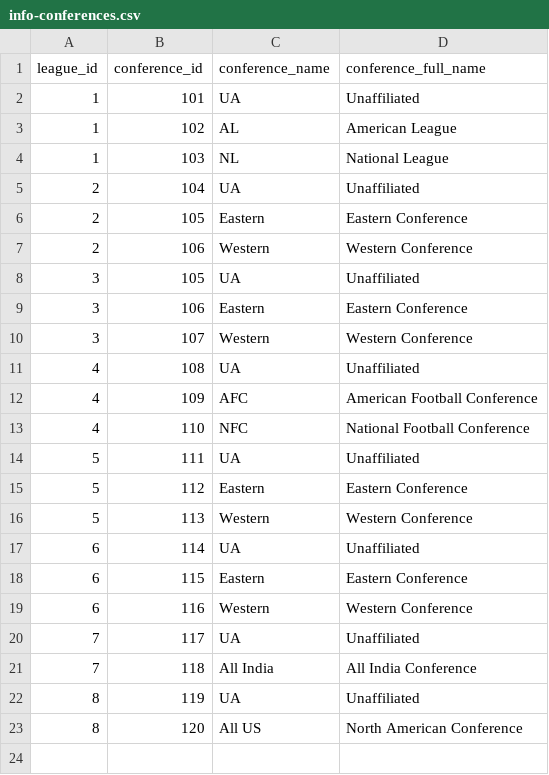
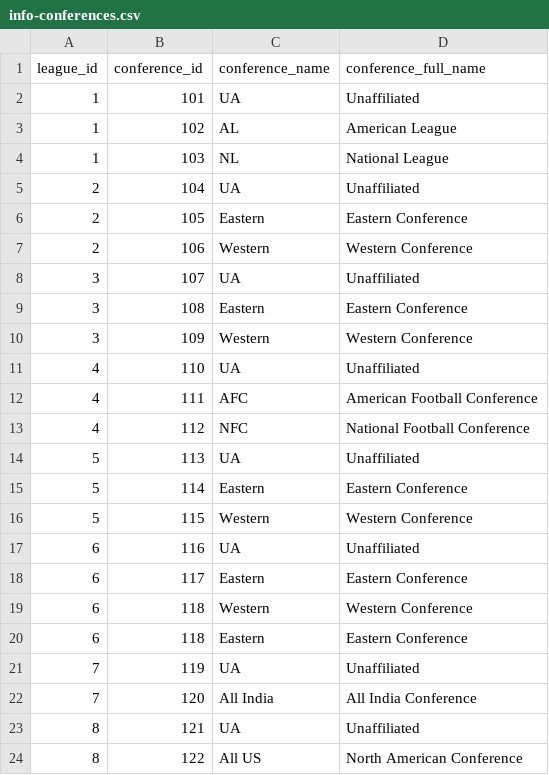
Before and after one commit to pbertain/sportspuff-v6, a CSV file: info-conferences.csv, drawn as a sheet.

Commit message:
Fix MLS conferences/divisions from Excel, fetch records from all-scores
- Regenerate all conferences, divisions, and team assignments from Excel
- MLS now shows Eastern/Western correctly with updated division names
- MLS league page fetches records from /api/proxy/all-scores/today
  (same data source as main page) instead of separate endpoint
- Sorts teams by points within each conference after records load

```diff
--- a/info-conferences.csv
+++ b/info-conferences.csv
@@ -7,17 +7,18 @@ league_id,conference_id,conference_name,conference_full_name
 2,106,Western, Western Conference
-3,105,UA,Unaffiliated
-3,106,Eastern, Eastern Conference
-3,107,Western, Western Conference
-4,108,UA,Unaffiliated
-4,109,AFC, American Football Conference
-4,110,NFC, National Football Conference
-5,111,UA,Unaffiliated
-5,112,Eastern, Eastern Conference
-5,113,Western, Western Conference
-6,114,UA,Unaffiliated
-6,115,Eastern, Eastern Conference
-6,116,Western, Western Conference
-7,117,UA,Unaffiliated
-7,118,All India,All India Conference
-8,119,UA,Unaffiliated
-8,120,All US,North American Conference
+3,107,UA,Unaffiliated
+3,108,Eastern, Eastern Conference
+3,109,Western, Western Conference
+4,110,UA,Unaffiliated
+4,111,AFC, American Football Conference
+4,112,NFC, National Football Conference
+5,113,UA,Unaffiliated
+5,114,Eastern, Eastern Conference
+5,115,Western, Western Conference
+6,116,UA,Unaffiliated
+6,117,Eastern, Eastern Conference
+6,118,Western, Western Conference
+6,118,Eastern, Eastern Conference
+7,119,UA,Unaffiliated
+7,120,All India,All India Conference
+8,121,UA,Unaffiliated
+8,122,All US,North American Conference
```
Also changed, not shown: info-divisions.csv, info-teams.csv, 1 other file.
